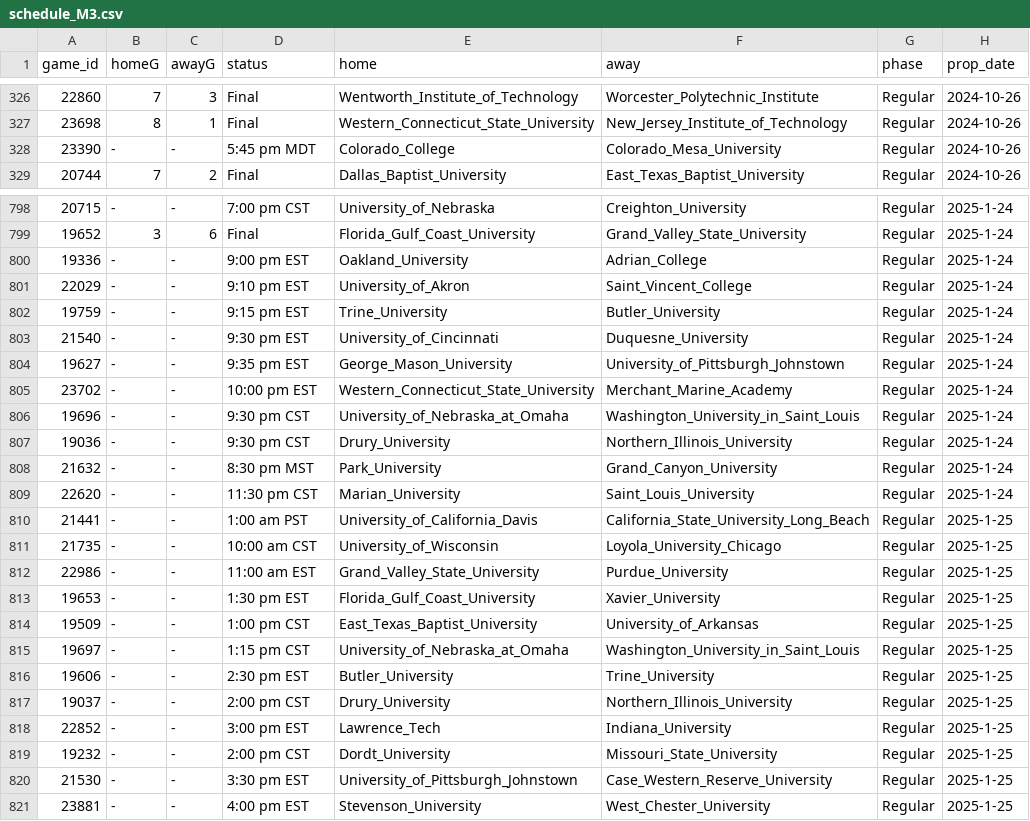
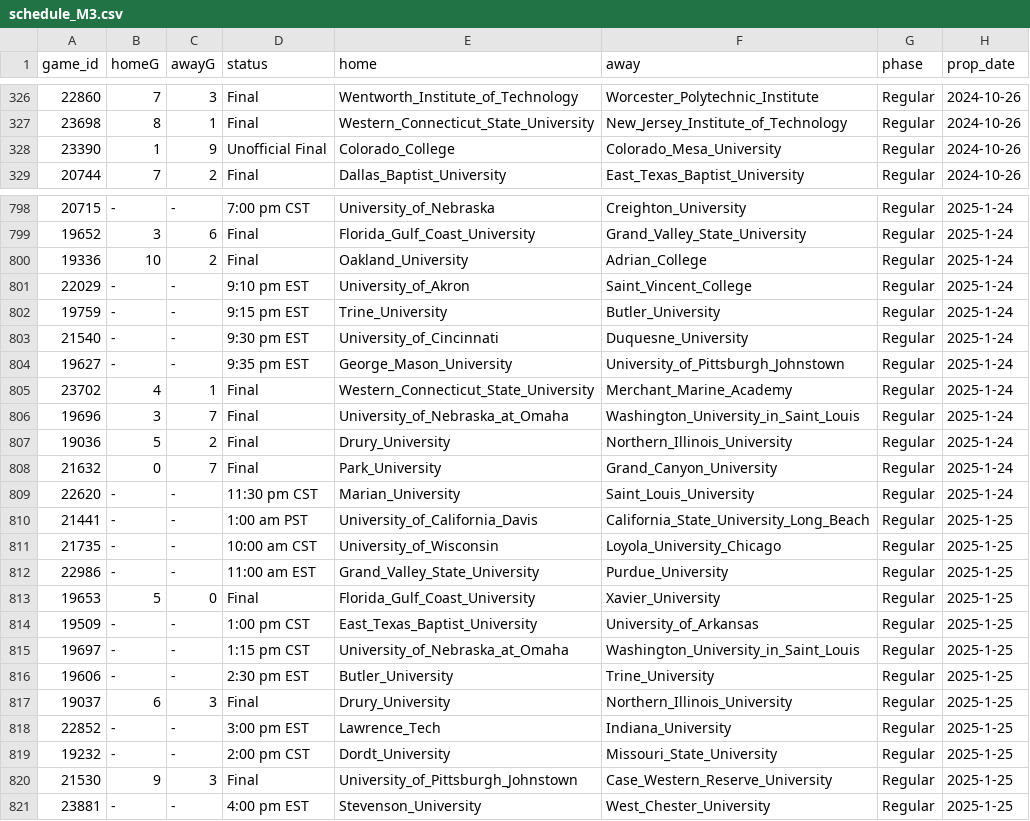
Before and after one commit to ALempia/ACHA-Data, a CSV file: Data/schedule/schedule_M3.csv, drawn as a sheet; only a part is shown, gaps mark what is left out; the diff covers the shown part only.

```diff
--- a/Data/schedule/schedule_M3.csv
+++ b/Data/schedule/schedule_M3.csv
@@ -327,3 +327,3 @@ game_id,homeG,awayG,status,home,away,phase,prop_date
 23698,8,1,Final,Western_Connecticut_State_University,New_Jersey_Institute_of_Technology,Regular,2024-10-26
-23390,-,-,5:45 pm MDT,Colorado_College,Colorado_Mesa_University,Regular,2024-10-26
+23390,1,9,Unofficial Final,Colorado_College,Colorado_Mesa_University,Regular,2024-10-26
 20744,7,2,Final,Dallas_Baptist_University,East_Texas_Baptist_University,Regular,2024-10-26
@@ -799,3 +799,3 @@ game_id,homeG,awayG,status,home,away,phase,prop_date
 19652,3,6,Final,Florida_Gulf_Coast_University,Grand_Valley_State_University,Regular,2025-1-24
-19336,-,-,9:00 pm EST,Oakland_University,Adrian_College,Regular,2025-1-24
+19336,10,2,Final,Oakland_University,Adrian_College,Regular,2025-1-24
 22029,-,-,9:10 pm EST,University_of_Akron,Saint_Vincent_College,Regular,2025-1-24
@@ -804,6 +804,6 @@ game_id,homeG,awayG,status,home,away,phase,prop_date
 19627,-,-,9:35 pm EST,George_Mason_University,University_of_Pittsburgh_Johnstown,Regular,2025-1-24
-23702,-,-,10:00 pm EST,Western_Connecticut_State_University,Merchant_Marine_Academy,Regular,2025-1-24
-19696,-,-,9:30 pm CST,University_of_Nebraska_at_Omaha,Washington_University_in_Saint_Louis,Regular,2025-1-24
-19036,-,-,9:30 pm CST,Drury_University,Northern_Illinois_University,Regular,2025-1-24
-21632,-,-,8:30 pm MST,Park_University,Grand_Canyon_University,Regular,2025-1-24
+23702,4,1,Final,Western_Connecticut_State_University,Merchant_Marine_Academy,Regular,2025-1-24
+19696,3,7,Final,University_of_Nebraska_at_Omaha,Washington_University_in_Saint_Louis,Regular,2025-1-24
+19036,5,2,Final,Drury_University,Northern_Illinois_University,Regular,2025-1-24
+21632,0,7,Final,Park_University,Grand_Canyon_University,Regular,2025-1-24
 22620,-,-,11:30 pm CST,Marian_University,Saint_Louis_University,Regular,2025-1-24
@@ -812,3 +812,3 @@ game_id,homeG,awayG,status,home,away,phase,prop_date
 22986,-,-,11:00 am EST,Grand_Valley_State_University,Purdue_University,Regular,2025-1-25
-19653,-,-,1:30 pm EST,Florida_Gulf_Coast_University,Xavier_University,Regular,2025-1-25
+19653,5,0,Final,Florida_Gulf_Coast_University,Xavier_University,Regular,2025-1-25
 19509,-,-,1:00 pm CST,East_Texas_Baptist_University,University_of_Arkansas,Regular,2025-1-25
@@ -816,6 +816,6 @@ game_id,homeG,awayG,status,home,away,phase,prop_date
 19606,-,-,2:30 pm EST,Butler_University,Trine_University,Regular,2025-1-25
-19037,-,-,2:00 pm CST,Drury_University,Northern_Illinois_University,Regular,2025-1-25
+19037,6,3,Final,Drury_University,Northern_Illinois_University,Regular,2025-1-25
 22852,-,-,3:00 pm EST,Lawrence_Tech,Indiana_University,Regular,2025-1-25
 19232,-,-,2:00 pm CST,Dordt_University,Missouri_State_University,Regular,2025-1-25
-21530,-,-,3:30 pm EST,University_of_Pittsburgh_Johnstown,Case_Western_Reserve_University,Regular,2025-1-25
+21530,9,3,Final,University_of_Pittsburgh_Johnstown,Case_Western_Reserve_University,Regular,2025-1-25
 23881,-,-,4:00 pm EST,Stevenson_University,West_Chester_University,Regular,2025-1-25
```
Also changed, not shown: 52 moved rows and 18 edited cells elsewhere in this file, Data/schedule/schedule_M1.csv, Data/schedule/schedule_M2.csv, 2 other files.
